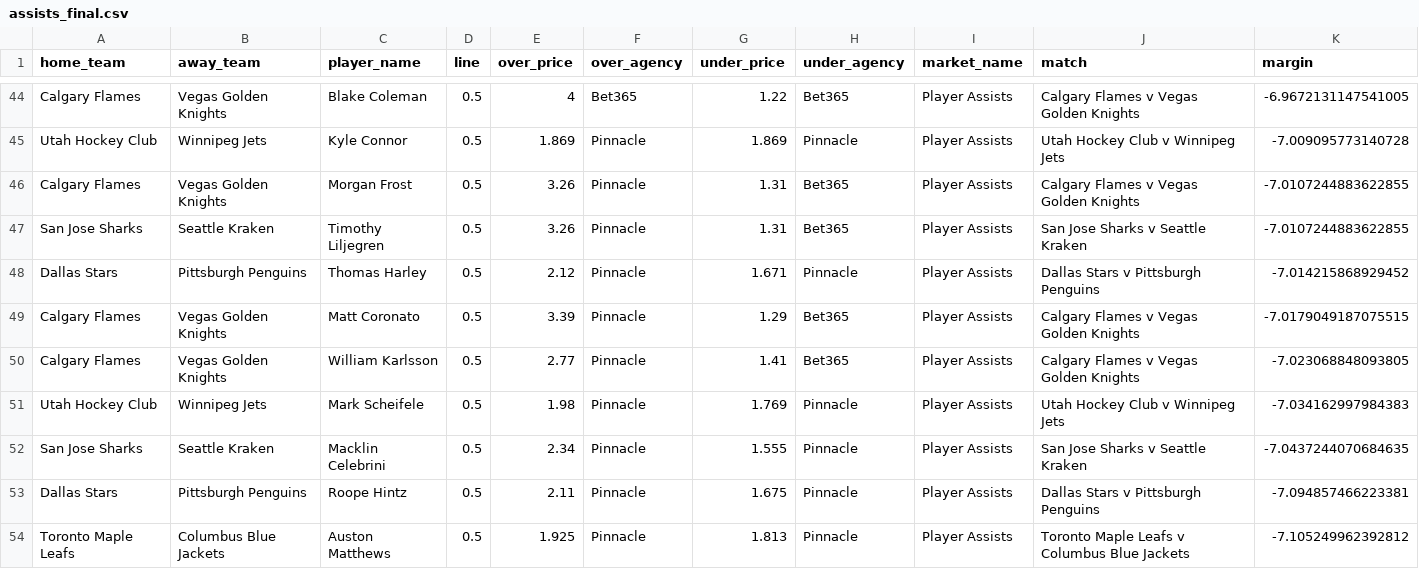
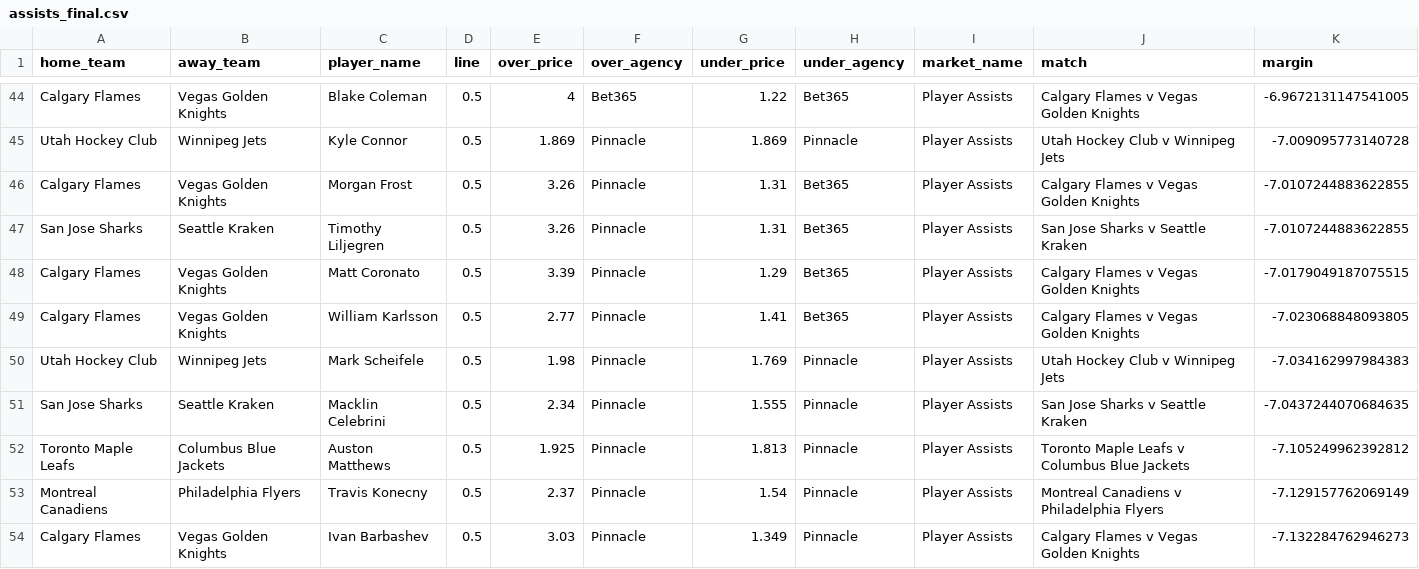
Before and after one commit to jamesbrown1417/NHL, a CSV file: Data/processed_odds/assists_final.csv, drawn as a sheet; only a part is shown, gaps mark what is left out; the shorter side is filled out with more unchanged rows; the diff covers the shown part only.

```diff
--- a/Data/processed_odds/assists_final.csv
+++ b/Data/processed_odds/assists_final.csv
@@ -47,3 +47,2 @@ Calgary Flames,Vegas Golden Knights,Morgan Frost,0.5,3.26,Pinnacle,1.31,Bet365,P
 San Jose Sharks,Seattle Kraken,Timothy Liljegren,0.5,3.26,Pinnacle,1.31,Bet365,Player Assists,San Jose Sharks v Seattle Kraken,-7.0107244883622855
-Dallas Stars,Pittsburgh Penguins,Thomas Harley,0.5,2.12,Pinnacle,1.671,Pinnacle,Player Assists,Dallas Stars v Pittsburgh Penguins,-7.014215868929452
 Calgary Flames,Vegas Golden Knights,Matt Coronato,0.5,3.39,Pinnacle,1.29,Bet365,Player Assists,Calgary Flames v Vegas Golden Knights,-7.0179049187075515
@@ -52,3 +51,2 @@ Utah Hockey Club,Winnipeg Jets,Mark Scheifele,0.5,1.98,Pinnacle,1.769,Pinnacle,P
 San Jose Sharks,Seattle Kraken,Macklin Celebrini,0.5,2.34,Pinnacle,1.555,Pinnacle,Player Assists,San Jose Sharks v Seattle Kraken,-7.0437244070684635
-Dallas Stars,Pittsburgh Penguins,Roope Hintz,0.5,2.11,Pinnacle,1.675,Pinnacle,Player Assists,Dallas Stars v Pittsburgh Penguins,-7.094857466223381
 Toronto Maple Leafs,Columbus Blue Jackets,Auston Matthews,0.5,1.925,Pinnacle,1.813,Pinnacle,Player Assists,Toronto Maple Leafs v Columbus Blue Jackets,-7.105249962392812
```
Also changed, not shown: 13 removed rows elsewhere in this file, Data/processed_odds/points_final.csv, OddsScraper/Pinnacle/pinnacle_assists_raw.csv, 13 other files.
